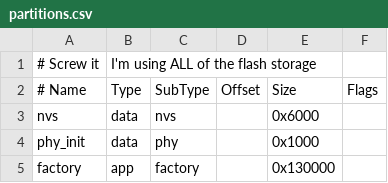
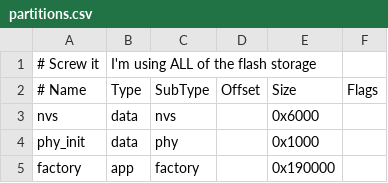
Before and after one commit to Thomthecoder17/QuickReference, a CSV file: partitions.csv, drawn as a sheet.

```diff
--- a/partitions.csv
+++ b/partitions.csv
@@ -4,2 +4,2 @@ nvs,      data, nvs,     ,        0x6000,
 phy_init, data, phy,     ,        0x1000,
-factory,  app,  factory, ,        0x130000,
+factory,  app,  factory, ,        0x190000,
```
Also changed, not shown: 2 other files.
